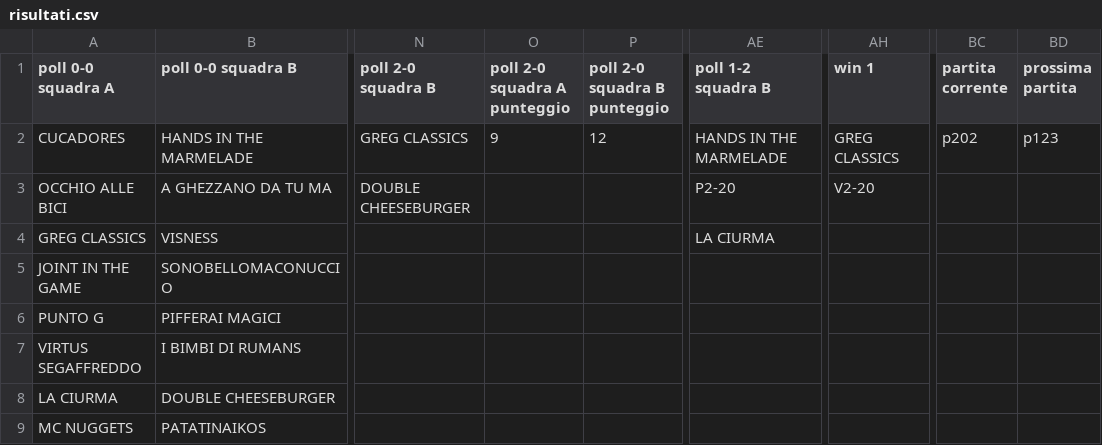
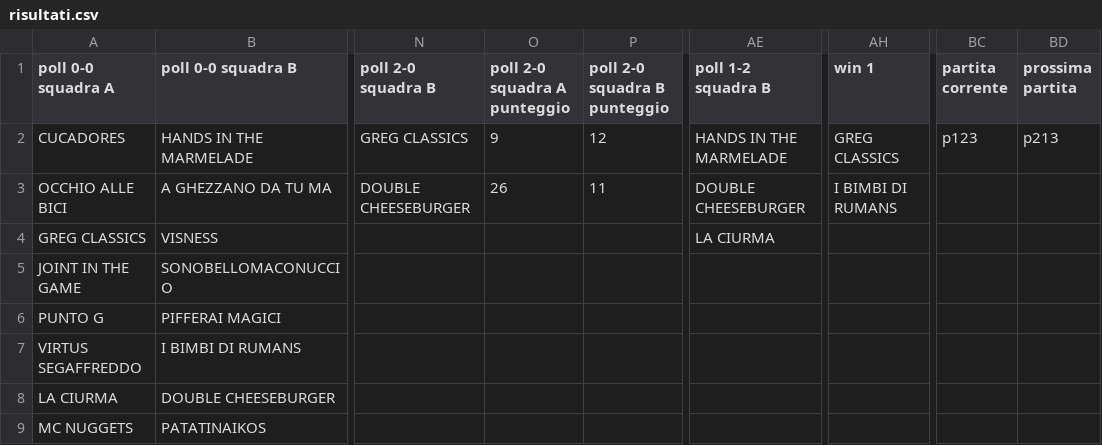
Before and after one commit to ChurchGame/ChurchGame.github.io, a CSV file: risultati.csv, drawn as a sheet; only a part is shown, gaps mark what is left out; the diff names each change by its address in the sheet, - before the commit and + after, or states it on an @@ line.

Commit message:
Update risultati.csv

```diff
--- a/risultati.csv
+++ b/risultati.csv
-BC2 (partita corrente): p202
+BC2 (partita corrente): p123
-BD2 (prossima partita): p123
+BD2 (prossima partita): p213
-O3 (poll 2-0 squadra A punteggio): (empty)
+O3 (poll 2-0 squadra A punteggio): 26
-P3 (poll 2-0 squadra B punteggio): (empty)
+P3 (poll 2-0 squadra B punteggio): 11
-AE3 (poll 1-2 squadra B): P2-20
+AE3 (poll 1-2 squadra B): DOUBLE CHEESEBURGER
-AH3 (win 1): V2-20
+AH3 (win 1): I BIMBI DI RUMANS
```
